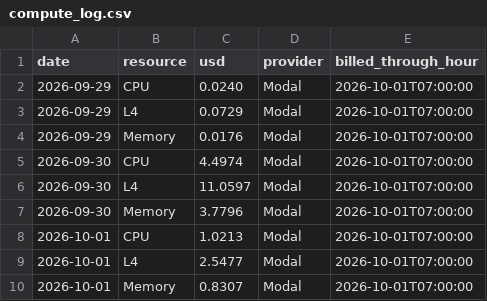
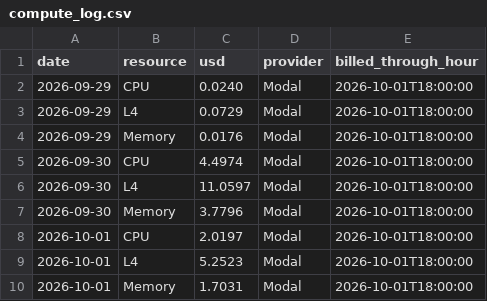
Before and after one commit to ish-codes-magic/bytes-per-token, a CSV file: results/compute_log.csv, drawn as a sheet.

Commit message:
Refresh the compute log from Modal billing

```diff
--- a/results/compute_log.csv
+++ b/results/compute_log.csv
@@ -1,10 +1,10 @@
 date,resource,usd,provider,billed_through_hour
-2026-09-29,CPU,0.0240,Modal,2026-10-01T07:00:00
-2026-09-29,L4,0.0729,Modal,2026-10-01T07:00:00
-2026-09-29,Memory,0.0176,Modal,2026-10-01T07:00:00
-2026-09-30,CPU,4.4974,Modal,2026-10-01T07:00:00
-2026-09-30,L4,11.0597,Modal,2026-10-01T07:00:00
-2026-09-30,Memory,3.7796,Modal,2026-10-01T07:00:00
-2026-10-01,CPU,1.0213,Modal,2026-10-01T07:00:00
-2026-10-01,L4,2.5477,Modal,2026-10-01T07:00:00
-2026-10-01,Memory,0.8307,Modal,2026-10-01T07:00:00
+2026-09-29,CPU,0.0240,Modal,2026-10-01T18:00:00
+2026-09-29,L4,0.0729,Modal,2026-10-01T18:00:00
+2026-09-29,Memory,0.0176,Modal,2026-10-01T18:00:00
+2026-09-30,CPU,4.4974,Modal,2026-10-01T18:00:00
+2026-09-30,L4,11.0597,Modal,2026-10-01T18:00:00
+2026-09-30,Memory,3.7796,Modal,2026-10-01T18:00:00
+2026-10-01,CPU,2.0197,Modal,2026-10-01T18:00:00
+2026-10-01,L4,5.2523,Modal,2026-10-01T18:00:00
+2026-10-01,Memory,1.7031,Modal,2026-10-01T18:00:00
```
Also changed, not shown: 1 other file.
